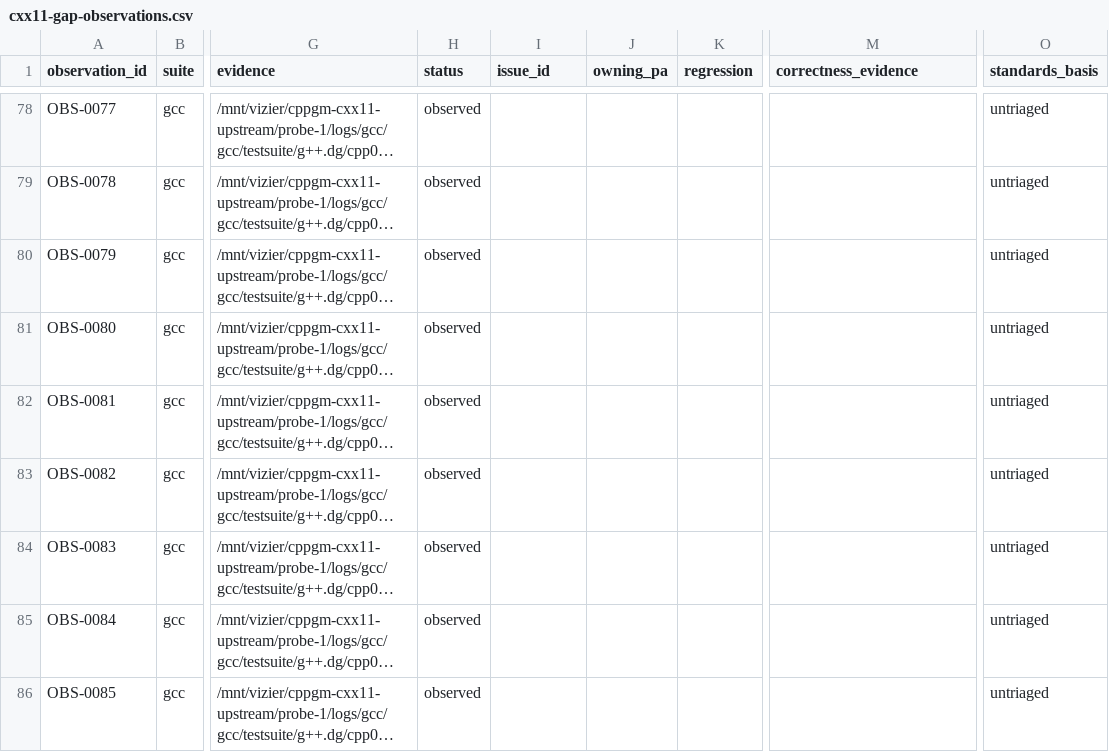
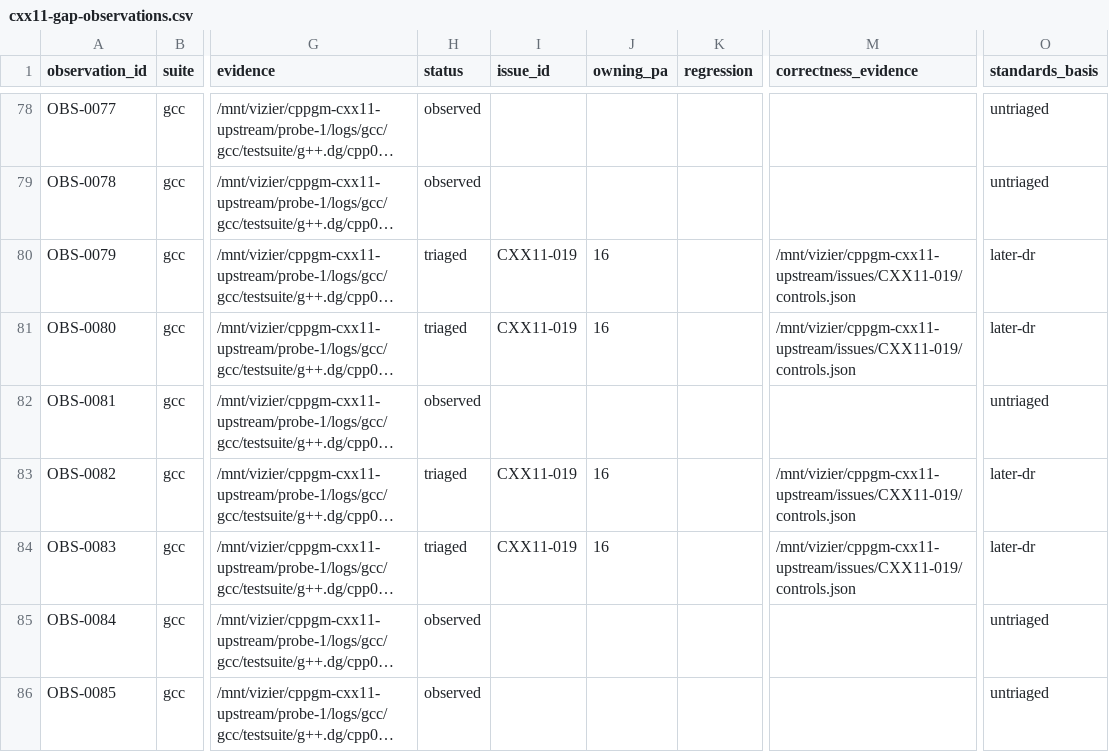
Before and after one commit to vishvananda/cppgm-extended, a CSV file: reports/cxx11-gap-observations.csv, drawn as a sheet; only a part is shown, gaps mark what is left out; long unchanged cells end in …; the diff names each change by its address in the sheet, - before the commit and + after, or states it on an @@ line.

```diff
--- a/reports/cxx11-gap-observations.csv
+++ b/reports/cxx11-gap-observations.csv
-H80:H81 (status): observed
+H80:H81 (status): triaged
-I80:I81 (issue_id): (empty)
+I80:I81 (issue_id): CXX11-019
-J80:J81 (owning_pa): (empty)
+J80:J81 (owning_pa): 16
-M80:M81 (correctness_evidence): (empty)
+M80:M81 (correctness_evidence): /mnt/vizier/cppgm-cxx11-upstream/issues/CXX11-019/controls.json
-O80:O81 (standards_basis): untriaged
+O80:O81 (standards_basis): later-dr
-H83:H84 (status): observed
+H83:H84 (status): triaged
-I83:I84 (issue_id): (empty)
+I83:I84 (issue_id): CXX11-019
-J83:J84 (owning_pa): (empty)
+J83:J84 (owning_pa): 16
-M83:M84 (correctness_evidence): (empty)
+M83:M84 (correctness_evidence): /mnt/vizier/cppgm-cxx11-upstream/issues/CXX11-019/controls.json
-O83:O84 (standards_basis): untriaged
+O83:O84 (standards_basis): later-dr
```
Also changed, not shown: 10 other files.
